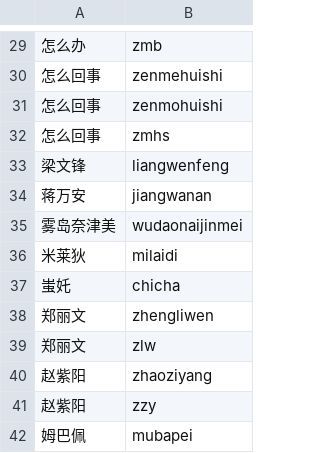
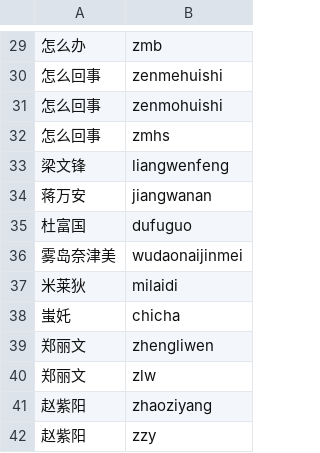
Before and after one commit to finchcode-sudo/feelime, a TSV file: app/src/main/assets/builtin-words.tsv, drawn as a sheet; only a part is shown, gaps mark what is left out; the shorter side is filled out with more unchanged rows; the diff names each change by its address in the sheet, - before the commit and + after, or states it on an @@ line.

```diff
--- a/app/src/main/assets/builtin-words.tsv
+++ b/app/src/main/assets/builtin-words.tsv
+row 35: 杜富国 | dufuguo
```
Also changed, not shown: 1 other file.
